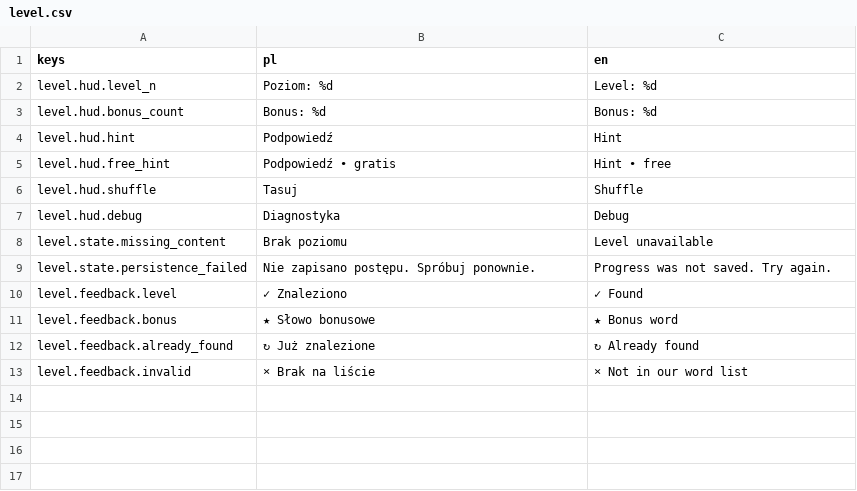
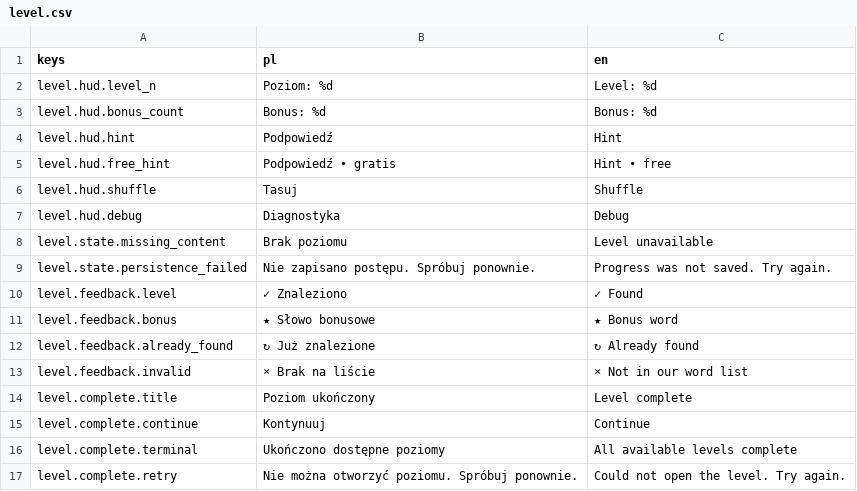
Before and after one commit to krystiangaleczka-tech/World-of-Words, a CSV file: game/locale/level.csv, drawn as a sheet; the diff names each change by its address in the sheet, - before the commit and + after, or states it on an @@ line.

Commit message:
feat(level.flow): continue after durable level completion [T-0118] (#66)
Co-authored-by: Krystian Gałeczka <krystiangaleczka@MacBook-Air-Krystian.local>

```diff
--- a/game/locale/level.csv
+++ b/game/locale/level.csv
+row 14: level.complete.title | Poziom ukończony | Level complete
+row 15: level.complete.continue | Kontynuuj | Continue
+row 16: level.complete.terminal | Ukończono dostępne poziomy | All available levels complete
+row 17: level.complete.retry | Nie można otworzyć poziomu. Spróbuj ponownie. | Could not open the level. Try again.
```
Also changed, not shown: 8 other files.
